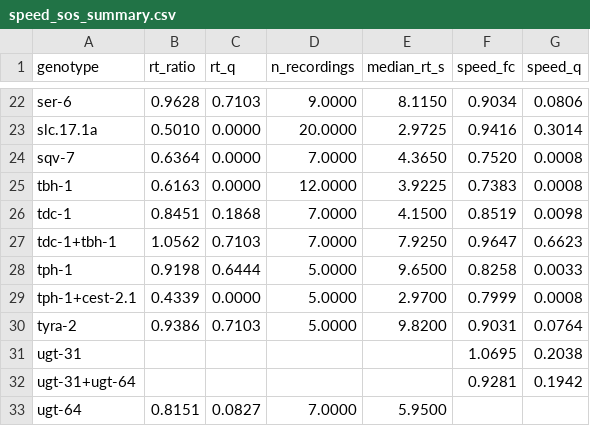
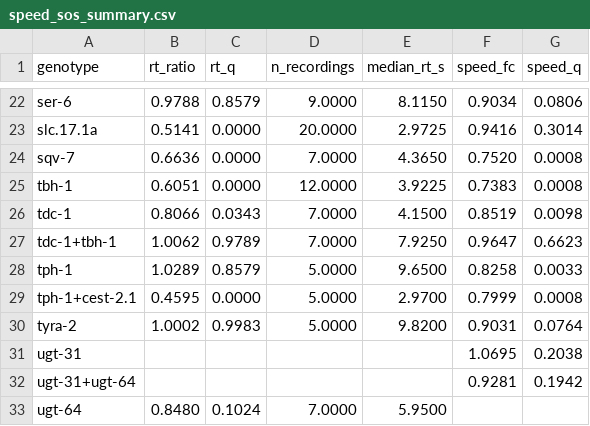
Before and after one commit to ODonnellLab/Malaiwong_Oglu_2026, a CSV file: data/speed_sos_summary.csv, drawn as a sheet; only a part is shown, gaps mark what is left out; the diff covers the shown part only; the diff names each change by its address in the sheet, - before the commit and + after, or states it on an @@ line.

```diff
--- a/data/speed_sos_summary.csv
+++ b/data/speed_sos_summary.csv
-B22 (rt_ratio): 0.9628
+B22 (rt_ratio): 0.9788
-C22 (rt_q): 0.7103
+C22 (rt_q): 0.8579
-B23 (rt_ratio): 0.5010
+B23 (rt_ratio): 0.5141
-B24 (rt_ratio): 0.6364
+B24 (rt_ratio): 0.6636
-B25 (rt_ratio): 0.6163
+B25 (rt_ratio): 0.6051
-B26 (rt_ratio): 0.8451
+B26 (rt_ratio): 0.8066
-C26 (rt_q): 0.1868
+C26 (rt_q): 0.0343
-B27 (rt_ratio): 1.0562
+B27 (rt_ratio): 1.0062
-C27 (rt_q): 0.7103
+C27 (rt_q): 0.9789
-B28 (rt_ratio): 0.9198
+B28 (rt_ratio): 1.0289
-C28 (rt_q): 0.6444
+C28 (rt_q): 0.8579
-B29 (rt_ratio): 0.4339
+B29 (rt_ratio): 0.4595
-B30 (rt_ratio): 0.9386
+B30 (rt_ratio): 1.0002
-C30 (rt_q): 0.7103
+C30 (rt_q): 0.9983
-B33 (rt_ratio): 0.8151
+B33 (rt_ratio): 0.8480
-C33 (rt_q): 0.0827
+C33 (rt_q): 0.1024
```
Also changed, not shown: 31 edited cells elsewhere in this file, 28 other files.
